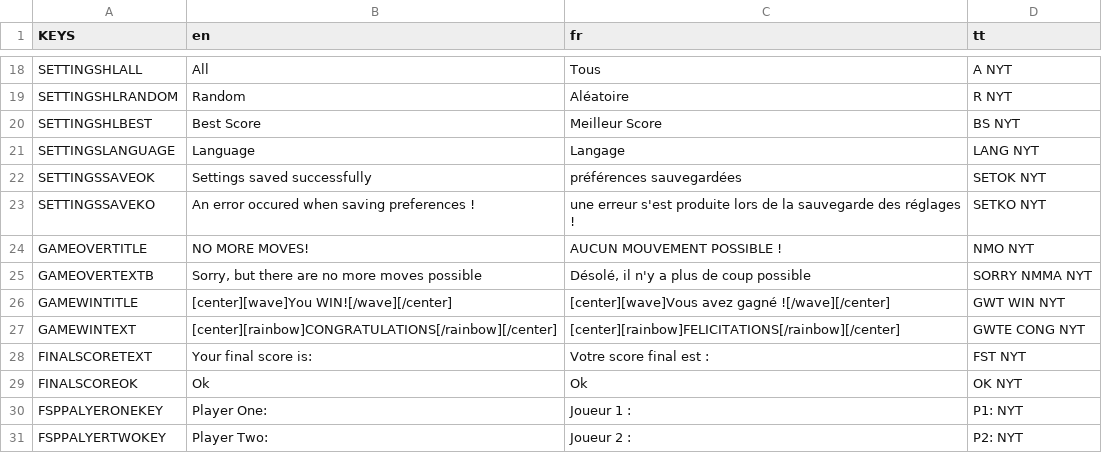
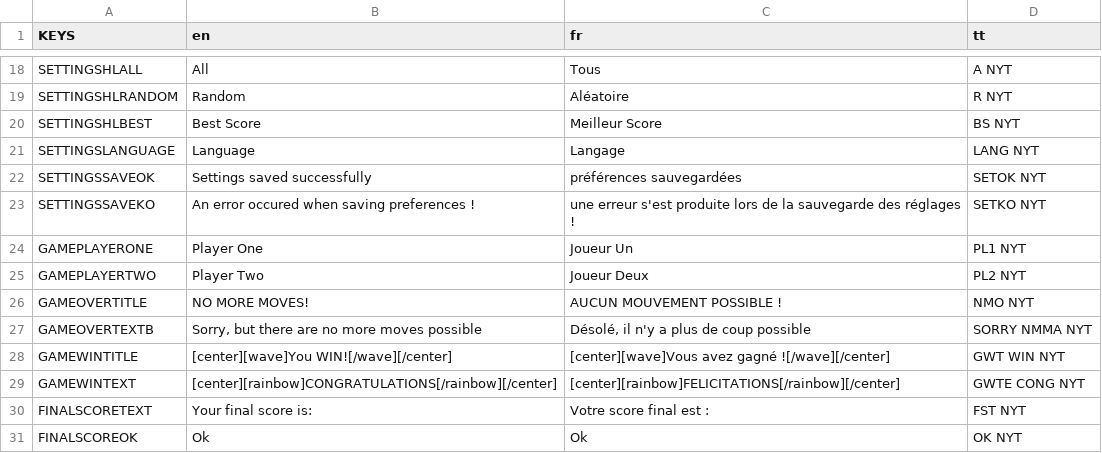
Before and after one commit to Infini-Creation/Ishid-O-Matic_Reborn, a CSV file: project/Internationalization/translations.csv, drawn as a sheet; only a part is shown, gaps mark what is left out; the shorter side is filled out with more unchanged rows; the diff names each change by its address in the sheet, - before the commit and + after, or states it on an @@ line.

Commit message:
Update translations.csv
add player panel labels strings

```diff
--- a/project/Internationalization/translations.csv
+++ b/project/Internationalization/translations.csv
+row 24: GAMEPLAYERONE | Player One | Joueur Un | PL1 NYT
+row 25: GAMEPLAYERTWO | Player Two | Joueur Deux | PL2 NYT
```
